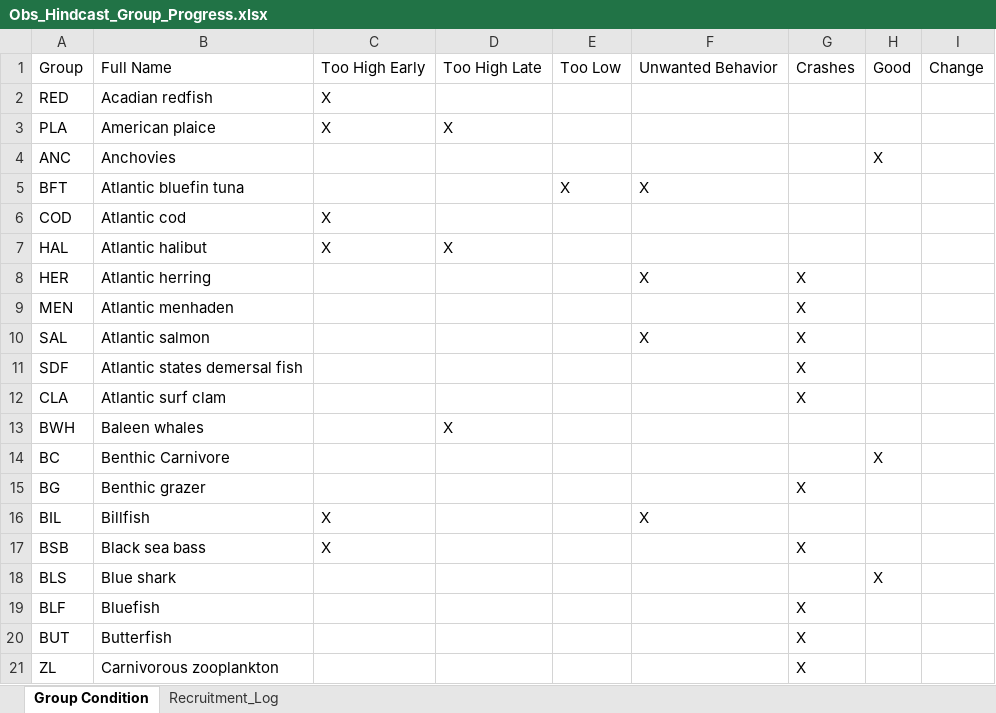
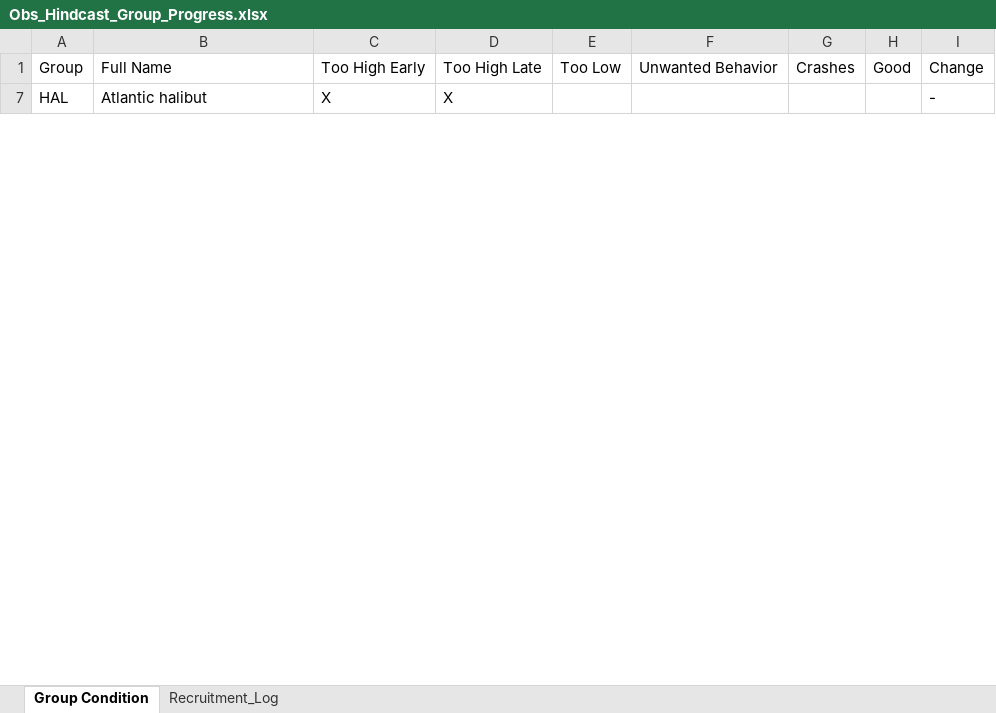
Before and after one commit to NEFSC/READ-EDAB-neusAtlantis, an Excel workbook: diagnostics/Obs_Hindcast_Group_Progress.xlsx, sheet Group Condition, drawn as a sheet; only a part is shown; values as stored, in another font and other column widths than the file's, no borders; the diff covers the shown part only; the diff names each change by its address in the sheet, - before the commit and + after, or states it on an @@ line.

Commit message:
ReducePred 9 - Decrease squid recruitment - Increase marine mammal/ TYL recruitment - Reduce additional pred group recruitment

```diff
--- a/diagnostics/Obs_Hindcast_Group_Progress.xlsx (sheet Group Condition)
+++ b/diagnostics/Obs_Hindcast_Group_Progress.xlsx (sheet Group Condition)
-row 2: RED | Acadian redfish | X
-row 3: PLA | American plaice | X | X
@@ row 4 hidden: ANC | Anchovies |  |  |  |  |  | X @@
@@ row 5 hidden: BFT | Atlantic bluefin tuna |  |  | X | X @@
@@ row 6 hidden: COD | Atlantic cod | X @@
-I7: (empty)
+I7: -
-row 8: HER | Atlantic herring |  |  |  | X | X
@@ row 9 hidden: MEN | Atlantic menhaden |  |  |  |  | X @@
-row 10: SAL | Atlantic salmon |  |  |  | X | X
@@ row 11 hidden: SDF | Atlantic states demersal fish |  |  |  |  | X @@
@@ row 12 hidden: CLA | Atlantic surf clam |  |  |  |  | X @@
@@ row 13 hidden: BWH | Baleen whales |  | X @@
@@ row 14 hidden: BC | Benthic Carnivore |  |  |  |  |  | X @@
@@ row 15 hidden: BG | Benthic grazer |  |  |  |  | X @@
-row 16: BIL | Billfish | X |  |  | X
-row 17: BSB | Black sea bass | X |  |  |  | X
@@ row 18 hidden: BLS | Blue shark |  |  |  |  |  | X @@
@@ row 19 hidden: BLF | Bluefish |  |  |  |  | X @@
@@ row 20 hidden: BUT | Butterfish |  |  |  |  | X @@
-row 21: ZL | Carnivorous zooplankton |  |  |  |  | X
```
Also changed, not shown: 14 removed rows, 47 hidden or unhidden rows and 5 edited cells elsewhere in this sheet, sheet Recruitment_Log, formulas that keep their value, hidden cells, 1 other file.
